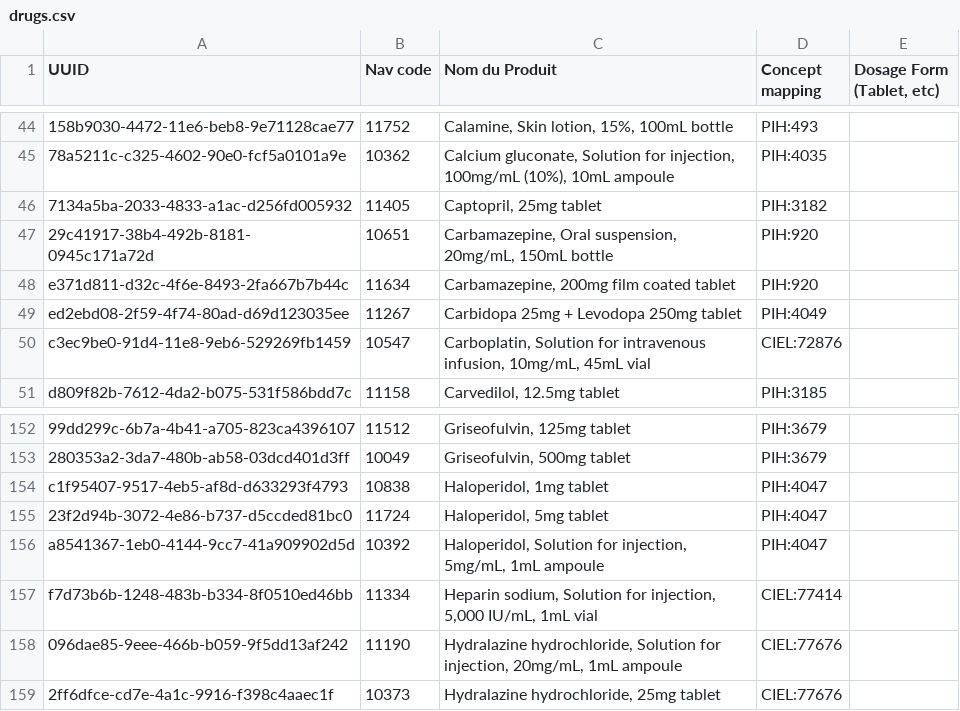
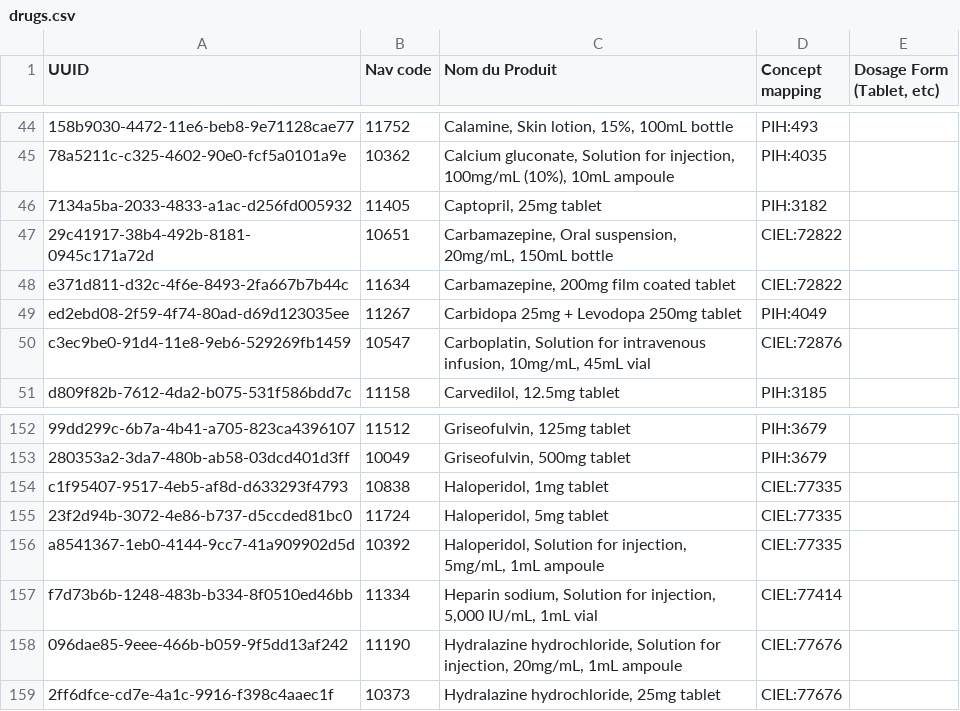
Before and after one commit to andycotton/openmrs-config-zl, a CSV file: configuration/pih/drugs/drugs.csv, drawn as a sheet; only a part is shown, gaps mark what is left out; the diff names each change by its address in the sheet, - before the commit and + after, or states it on an @@ line.

Commit message:
SL-202 Updated zl drug list with CIEL mappings

```diff
--- a/configuration/pih/drugs/drugs.csv
+++ b/configuration/pih/drugs/drugs.csv
-D47:D48 (Concept mapping): PIH:920
+D47:D48 (Concept mapping): CIEL:72822
-D154:D156 (Concept mapping): PIH:4047
+D154:D156 (Concept mapping): CIEL:77335
```
